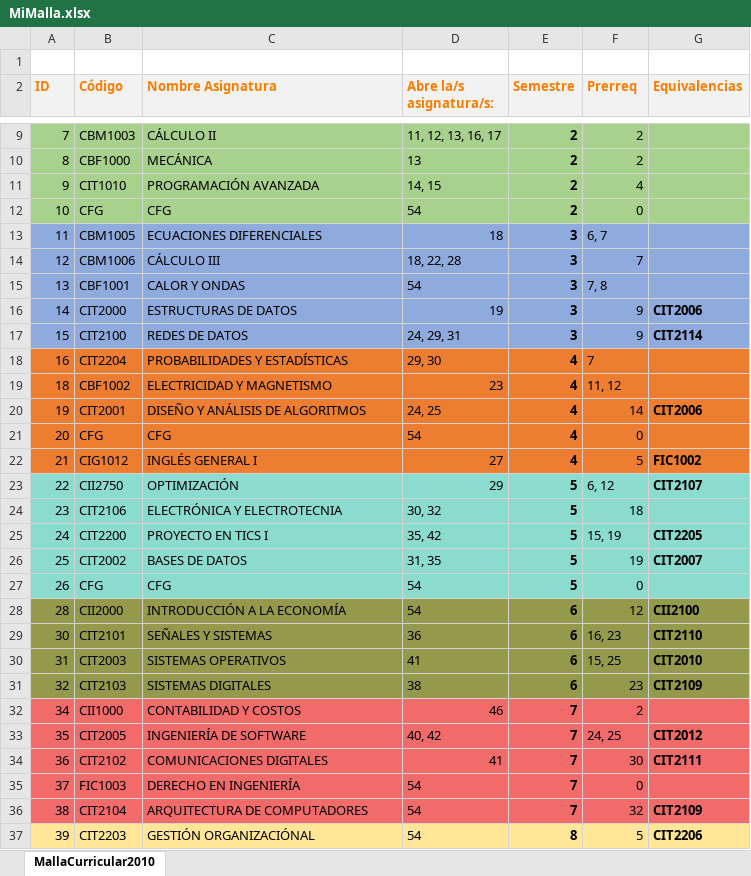
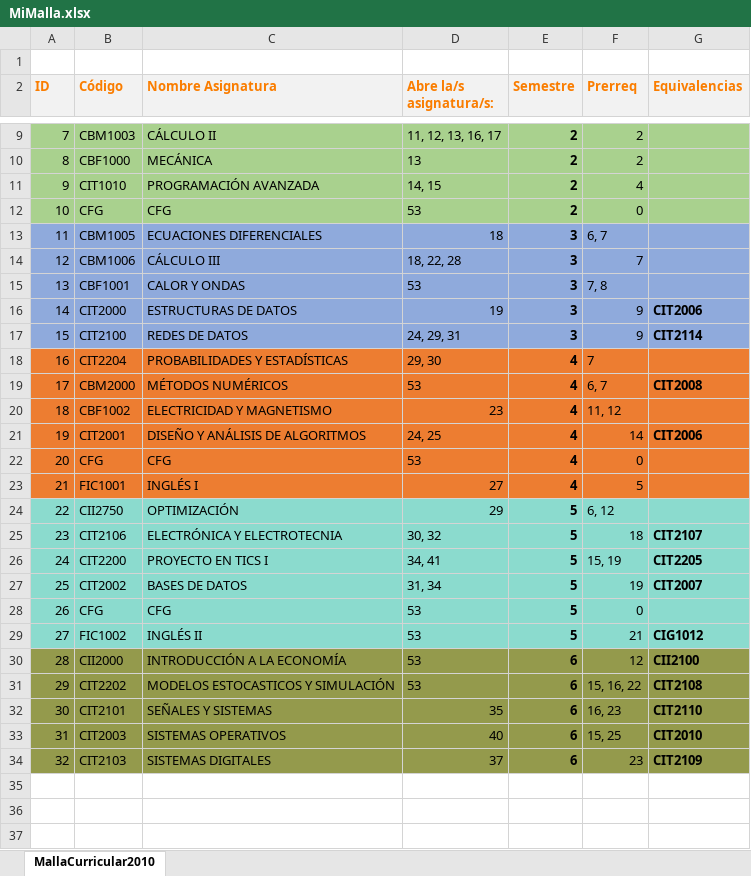
Before and after one commit to agamboar/generador_de_horarios_Practica, an Excel workbook: RutaCritica/MiMalla.xlsx, sheet MallaCurricular2010, drawn as a sheet; only a part is shown, gaps mark what is left out; values as stored, in another font and other column widths than the file's, no borders; charts and pictures not drawn; removed rows and columns are numbered as before the commit, all else as after; the diff covers the shown part only; the diff names each change by its address in the sheet, - before the commit and + after, or states it on an @@ line.

```diff
--- a/RutaCritica/MiMalla.xlsx (sheet MallaCurricular2010)
+++ b/RutaCritica/MiMalla.xlsx (sheet MallaCurricular2010)
-D12 (Abre la/s asignatura/s:): 54
+D12 (Abre la/s asignatura/s:): 53
-D15 (Abre la/s asignatura/s:): 54
+D15 (Abre la/s asignatura/s:): 53
+row 19: 17 | CBM2000 | MÉTODOS NUMÉRICOS | 53 | 4 | 6, 7 | CIT2008
-D22 (Abre la/s asignatura/s:): 54
+D22 (Abre la/s asignatura/s:): 53
-B23 (Código): CIG1012
+B23 (Código): FIC1001
-C23 (Nombre Asignatura): INGLÉS GENERAL I
+C23 (Nombre Asignatura): INGLÉS I
-G23 (Equivalencias): FIC1002
+G23 (Equivalencias): (empty)
-G24 (Equivalencias): CIT2107
+G24 (Equivalencias): (empty)
-G25 (Equivalencias): (empty)
+G25 (Equivalencias): CIT2107
-D26 (Abre la/s asignatura/s:): 35, 42
+D26 (Abre la/s asignatura/s:): 34, 41
-D27 (Abre la/s asignatura/s:): 31, 35
+D27 (Abre la/s asignatura/s:): 31, 34
-D28 (Abre la/s asignatura/s:): 54
+D28 (Abre la/s asignatura/s:): 53
+row 29: 27 | FIC1002 | INGLÉS II | 53 | 5 | 21 | CIG1012
-D30 (Abre la/s asignatura/s:): 54
+D30 (Abre la/s asignatura/s:): 53
+row 31: 29 | CIT2202 | MODELOS ESTOCASTICOS Y SIMULACIÓN | 53 | 6 | 15, 16, 22 | CIT2108
-D32 (Abre la/s asignatura/s:): 36
+D32 (Abre la/s asignatura/s:): 35
-D33 (Abre la/s asignatura/s:): 41
+D33 (Abre la/s asignatura/s:): 40
-D34 (Abre la/s asignatura/s:): 38
+D34 (Abre la/s asignatura/s:): 37
-row 32: 34 | CII1000 | CONTABILIDAD Y COSTOS | 46 | 7 | 2
-row 33: 35 | CIT2005 | INGENIERÍA DE SOFTWARE | 40, 42 | 7 | 24, 25 | CIT2012
-row 34: 36 | CIT2102 | COMUNICACIONES DIGITALES | 41 | 7 | 30 | CIT2111
-row 35: 37 | FIC1003 | DERECHO EN INGENIERÍA | 54 | 7 | 0
-row 36: 38 | CIT2104 | ARQUITECTURA DE COMPUTADORES | 54 | 7 | 32 | CIT2109
-row 37: 39 | CIT2203 | GESTIÓN ORGANIZACIÓNAL | 54 | 8 | 5 | CIT2206
```
Also changed, not shown: 9 removed rows and 2 edited cells elsewhere in this sheet, RutaCritica/MallaCurricular2010.xlsx, 3 other files.
